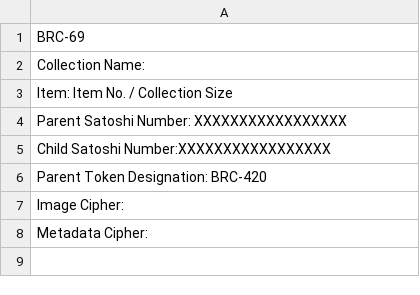
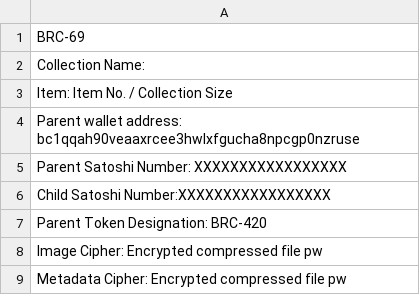
Before and after one commit to LawyerCat42069/BRC-420-69, a CSV file: Sample_BRC-69Ordinal.csv, drawn as a sheet; addresses are those after the commit; the diff names each change by its address in the sheet, - before the commit and + after, or states it on an @@ line.

Commit message:
Update Sample_BRC-69Ordinal.csv

```diff
--- a/Sample_BRC-69Ordinal.csv
+++ b/Sample_BRC-69Ordinal.csv
+row 4: Parent wallet address: bc1qqah90veaaxrcee3hwlxfgucha8npcgp0nzruse
-A8: Image Cipher:
+A8: Image Cipher: Encrypted compressed file pw
-A9: Metadata Cipher:
+A9: Metadata Cipher: Encrypted compressed file pw
```
